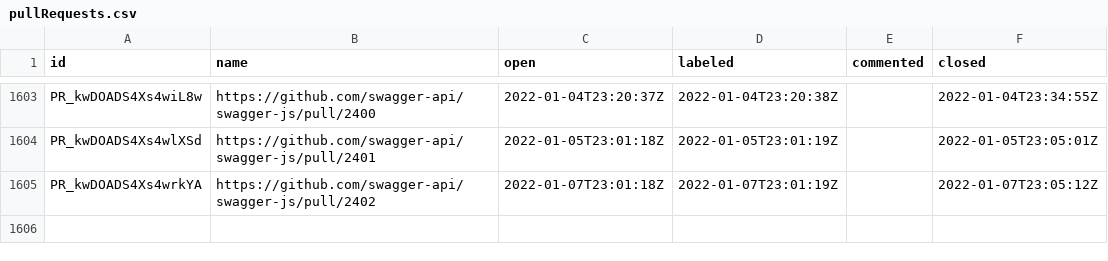
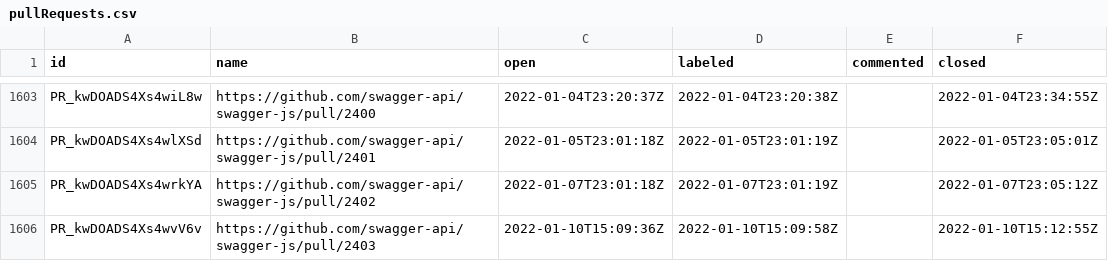
Before and after one commit to SmartBear/swagger-oselvar-metrics, a CSV file: data/swagger-api/swagger-js/pullRequests.csv, drawn as a sheet; only a part is shown, gaps mark what is left out; the diff names each change by its address in the sheet, - before the commit and + after, or states it on an @@ line.

```diff
--- a/data/swagger-api/swagger-js/pullRequests.csv
+++ b/data/swagger-api/swagger-js/pullRequests.csv
+row 1606: PR_kwDOADS4Xs4wvV6v | https://github.com/swagger-api/swagger-js/pull/2403 | 2022-01-10T15:09:36Z | 2022-01-10T15:09:58Z |  | 2022-01-10T15:12:55Z
```
